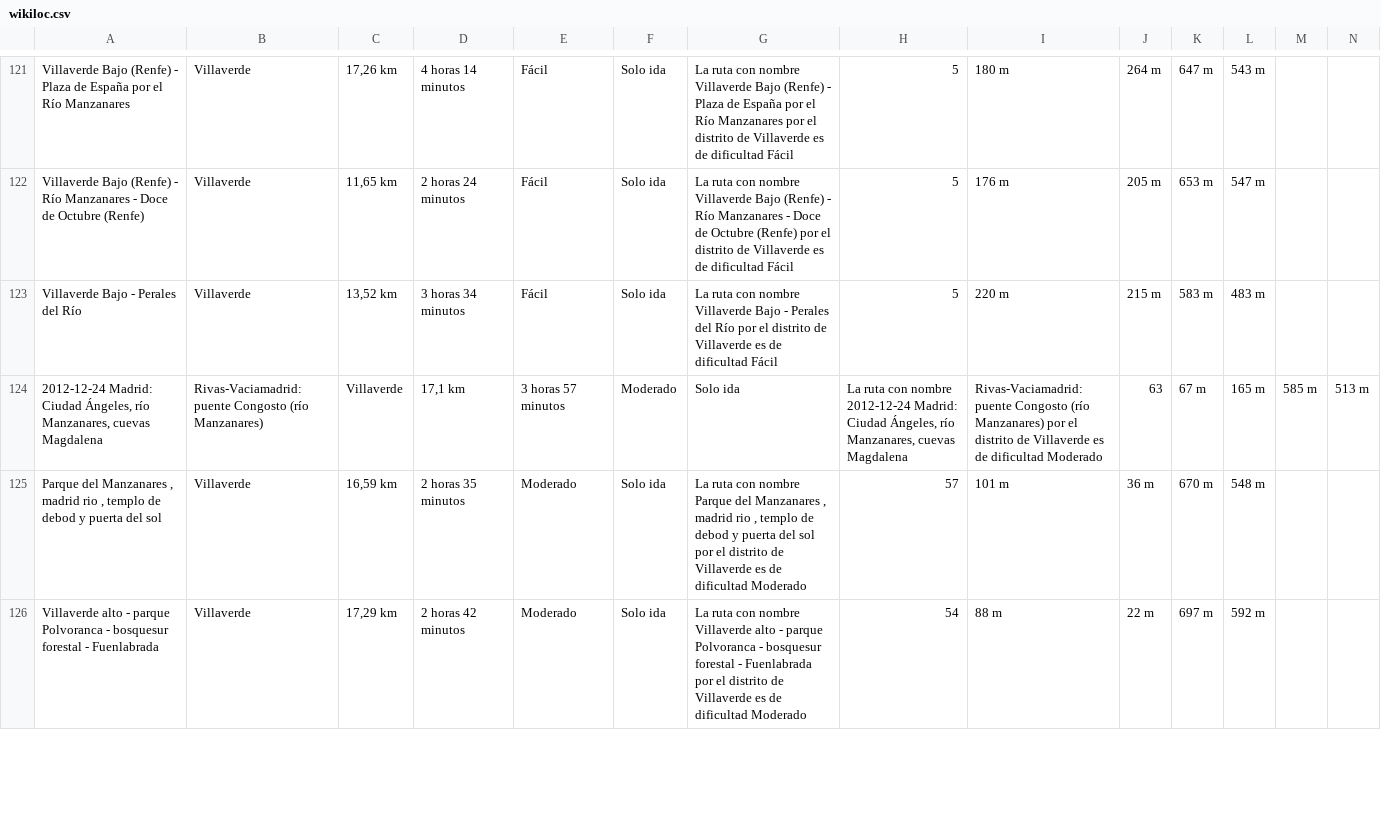
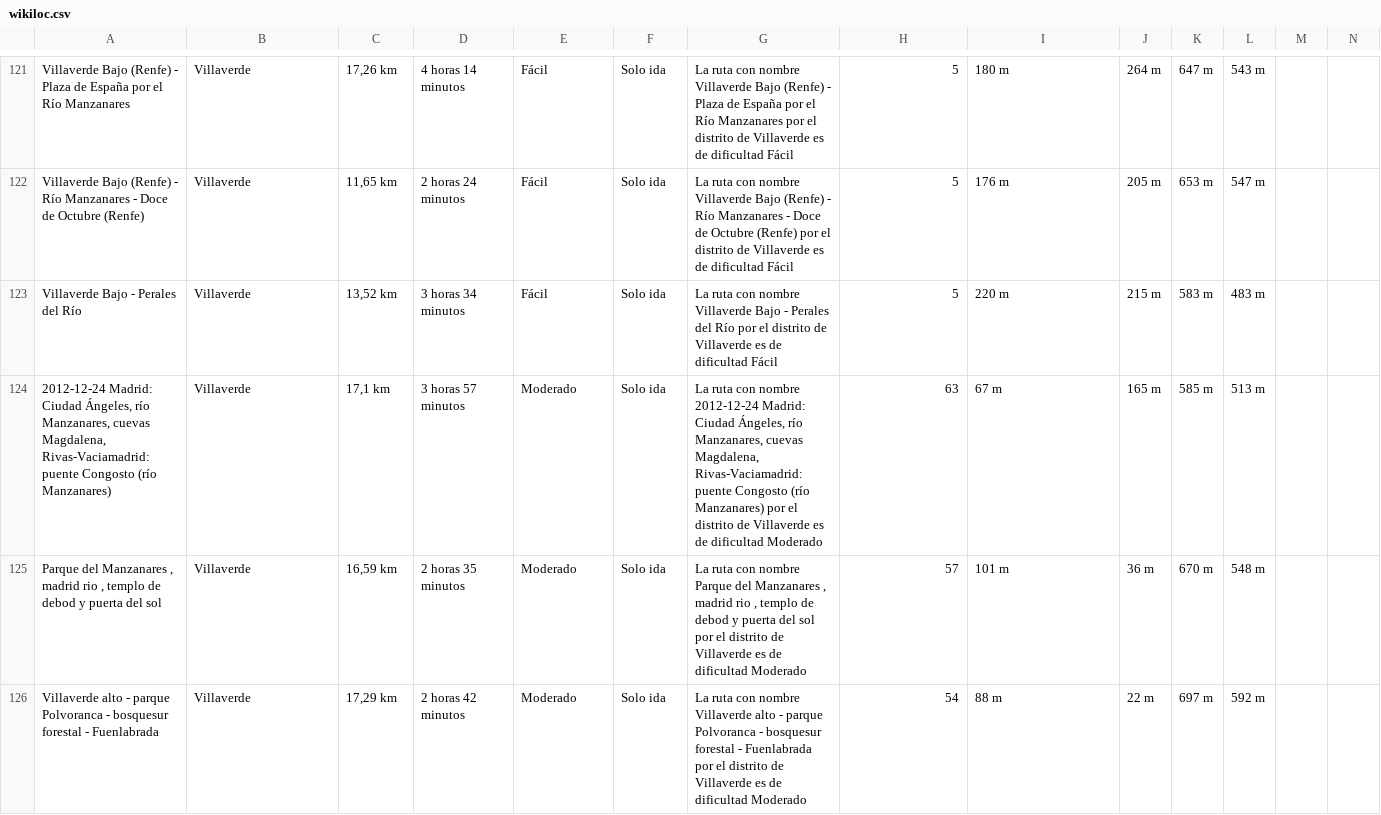
Before and after one commit to manuuc3m/datos_masivos, a CSV file: wikiloc.csv, drawn as a sheet; only a part is shown, gaps mark what is left out.

```diff
--- a/wikiloc.csv
+++ b/wikiloc.csv
@@ -123,3 +123,3 @@ Villaverde Bajo (Renfe) - Río Manzanares - Doce de Octubre (Renfe);Villaverde;1
 Villaverde Bajo - Perales del Río;Villaverde;13,52 km; 3 horas 34 minutos;Fácil;Solo ida;La ruta con nombre Villaverde Bajo - Perales del Río por el distrito de Villaverde es de dificultad Fácil;5;220 m;215 m;583 m;483 m
-2012-12-24 Madrid: Ciudad Ángeles, río Manzanares, cuevas Magdalena; Rivas-Vaciamadrid: puente Congosto (río Manzanares);Villaverde;17,1 km; 3 horas 57 minutos;Moderado;Solo ida;La ruta con nombre 2012-12-24 Madrid: Ciudad Ángeles, río Manzanares, cuevas Magdalena; Rivas-Vaciamadrid: puente Congosto (río Manzanares) por el distrito de Villaverde es de dificultad Moderado;63;67 m;165 m;585 m;513 m
+2012-12-24 Madrid: Ciudad Ángeles, río Manzanares, cuevas Magdalena, Rivas-Vaciamadrid: puente Congosto (río Manzanares);Villaverde;17,1 km; 3 horas 57 minutos;Moderado;Solo ida;La ruta con nombre 2012-12-24 Madrid: Ciudad Ángeles, río Manzanares, cuevas Magdalena, Rivas-Vaciamadrid: puente Congosto (río Manzanares) por el distrito de Villaverde es de dificultad Moderado;63;67 m;165 m;585 m;513 m
 Parque del Manzanares , madrid rio , templo de debod y puerta del sol;Villaverde;16,59 km; 2 horas 35 minutos;Moderado;Solo ida;La ruta con nombre Parque del Manzanares , madrid rio , templo de debod y puerta del sol por el distrito de Villaverde es de dificultad Moderado;57;101 m;36 m;670 m;548 m
```
Also changed, not shown: 1 other file.
